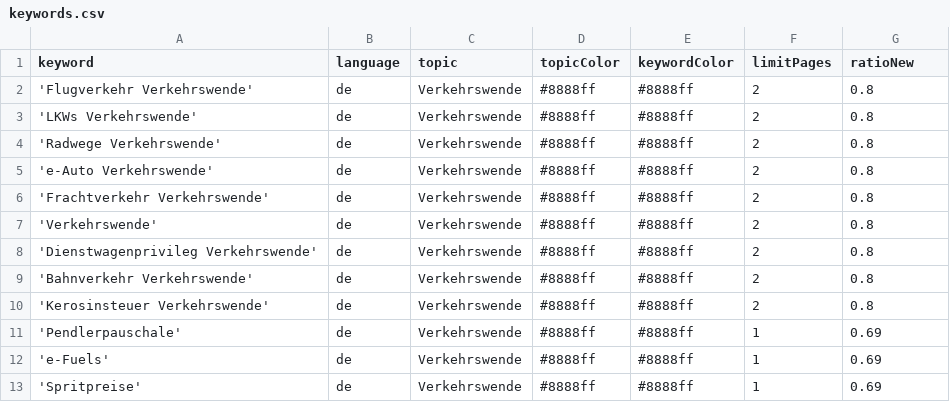
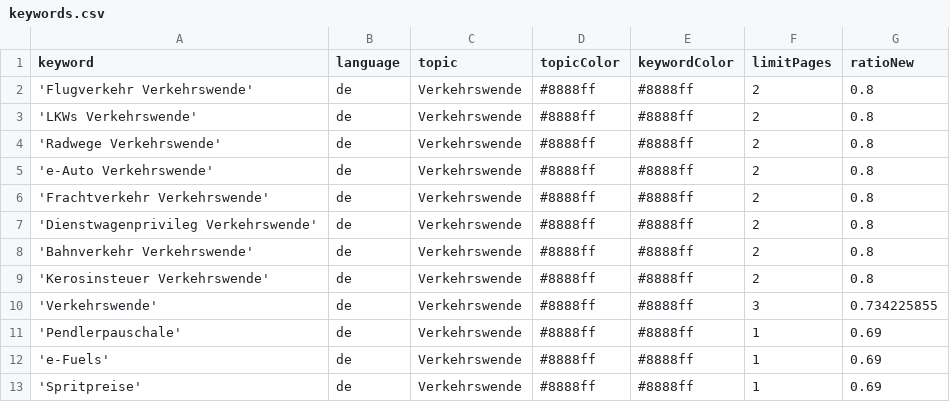
Before and after one commit to bennysch-news/mobilityIsComing, a CSV file: keywords.csv, drawn as a sheet; only a part is shown.

```diff
--- a/keywords.csv
+++ b/keywords.csv
@@ -6,3 +6,2 @@ keyword,language,topic,topicColor,keywordColor,limitPages,ratioNew
 'Frachtverkehr Verkehrswende',de,Verkehrswende,#8888ff,#8888ff,2,0.8
-'Verkehrswende',de,Verkehrswende,#8888ff,#8888ff,2,0.8
 'Dienstwagenprivileg Verkehrswende',de,Verkehrswende,#8888ff,#8888ff,2,0.8
@@ -10,2 +9,3 @@ keyword,language,topic,topicColor,keywordColor,limitPages,ratioNew
 'Kerosinsteuer Verkehrswende',de,Verkehrswende,#8888ff,#8888ff,2,0.8
+'Verkehrswende',de,Verkehrswende,#8888ff,#8888ff,3,0.734225855
 'Pendlerpauschale',de,Verkehrswende,#8888ff,#8888ff,1,0.69
```
Also changed, not shown: csv/news_2026_07.csv, 1 other file.
